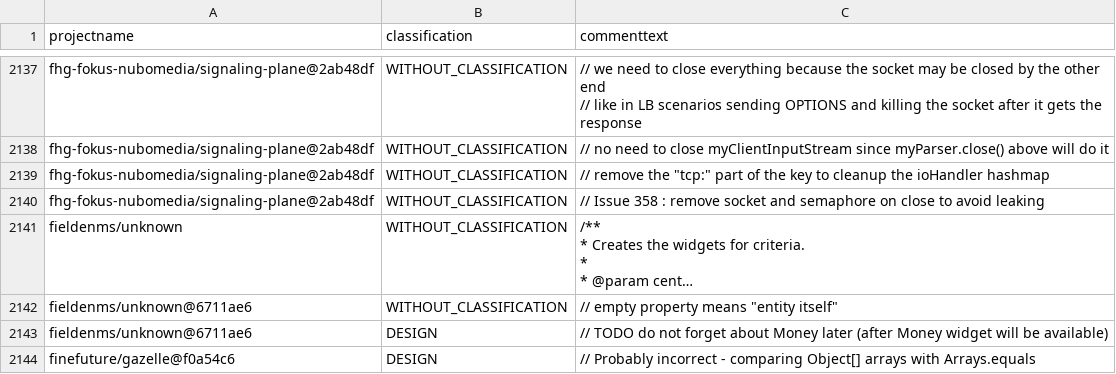
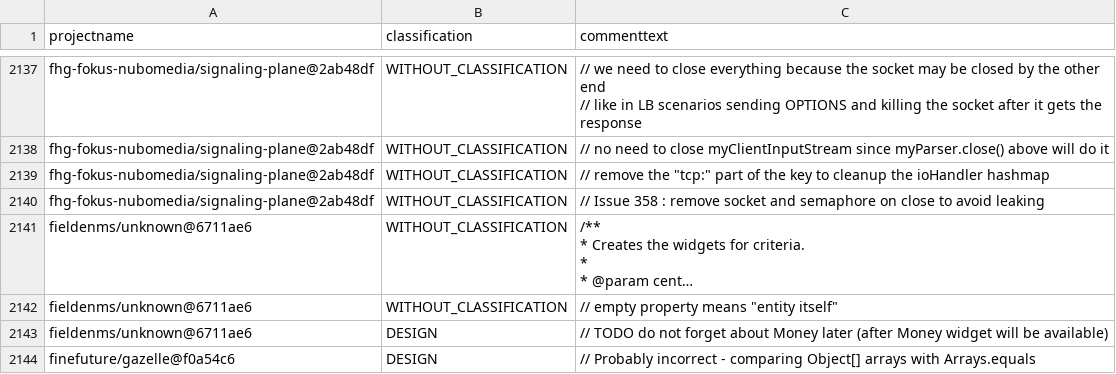
Before and after one commit to ytetsuwo/TesoroSATD, a CSV file: out/tesoro_msr16_versioned.csv, drawn as a sheet; only a part is shown, gaps mark what is left out; long unchanged cells end in …; the diff names each change by its address in the sheet, - before the commit and + after, or states it on an @@ line.

Commit message:
2495のJavadocを履歴から復元 (来歴4,977件)
fieldenms/unknown の EntityCentre.java は 2025-09-19 の 4a88bfb8 で Javadoc が /// 形式に変換されていた。変換前の 4a88bfb8^ の 1439〜1445 行に dataset と同一の本文があり、すべて 6711ae6d (2015-04-29) に blame できる。25_manual_fixes.py に履歴位置を追加。来歴付きコメントは 4,976→4,977、導入コミット特定は 4,938→4,939、未対応は 5→4。README / docs / summary を更新。

```diff
--- a/out/tesoro_msr16_versioned.csv
+++ b/out/tesoro_msr16_versioned.csv
-A2141 (projectname): fieldenms/unknown
+A2141 (projectname): fieldenms/unknown@6711ae6
```
Also changed, not shown: 14 other files.
